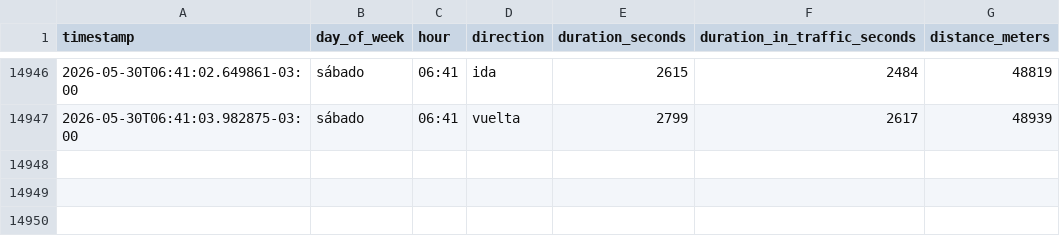
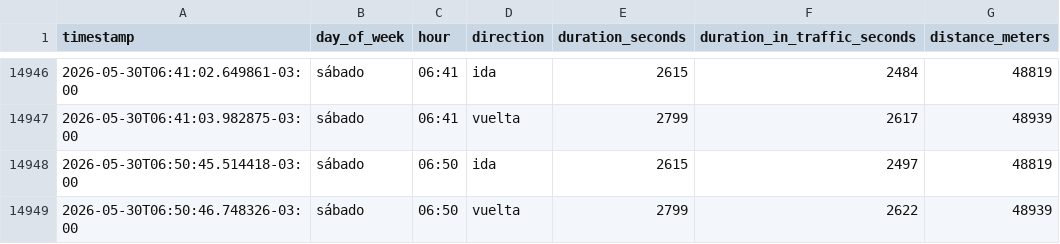
Before and after one commit to panchopoliti/commute-tracker, a CSV file: commute_data.csv, drawn as a sheet; only a part is shown, gaps mark what is left out; the diff names each change by its address in the sheet, - before the commit and + after, or states it on an @@ line.

```diff
--- a/commute_data.csv
+++ b/commute_data.csv
+row 14948: 2026-05-30T06:50:45.514418-03:00 | sábado | 06:50 | ida | 2615 | 2497 | 48819
+row 14949: 2026-05-30T06:50:46.748326-03:00 | sábado | 06:50 | vuelta | 2799 | 2622 | 48939
```
